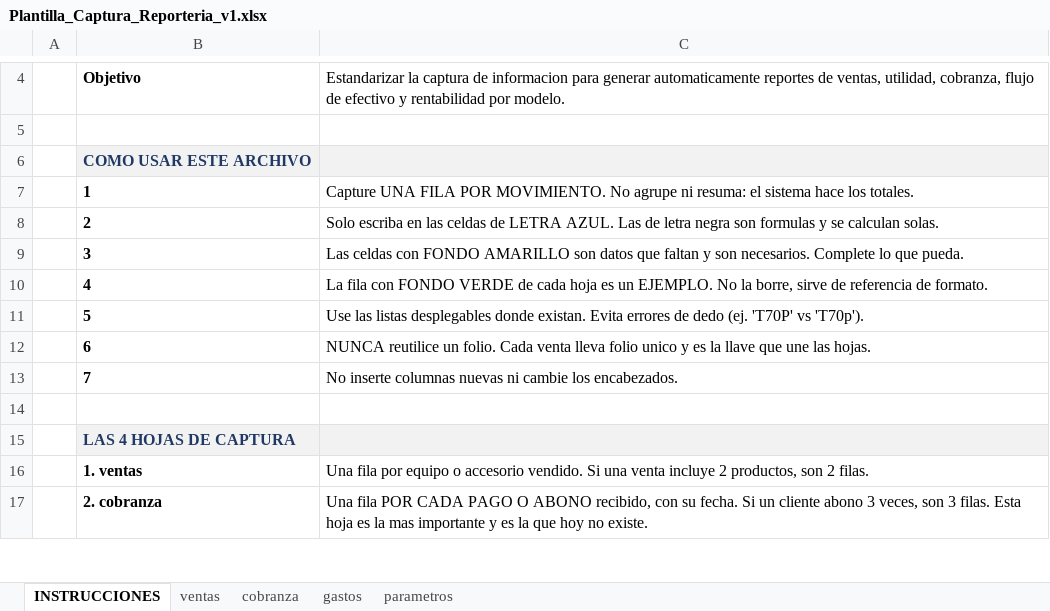
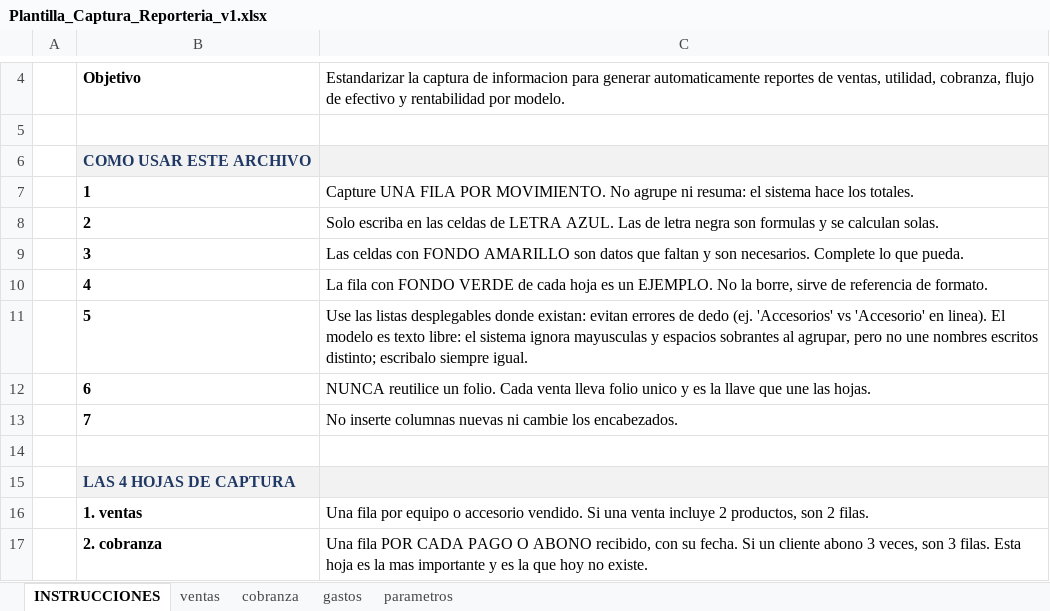
Before and after one commit to jadriangz/reporteria-financiera, an Excel workbook: docs/Plantilla_Captura_Reporteria_v1.xlsx, sheet INSTRUCCIONES, drawn as a sheet; only a part is shown, gaps mark what is left out; values as stored, in another font and other column widths than the file's, no borders; 3 other sheets too large or unreadable and not compared; the diff names each change by its address in the sheet, - before the commit and + after, or states it on an @@ line.

Commit message:
fix: repara el XML de la plantilla y quita el giro de drones

```diff
--- a/docs/Plantilla_Captura_Reporteria_v1.xlsx (sheet INSTRUCCIONES)
+++ b/docs/Plantilla_Captura_Reporteria_v1.xlsx (sheet INSTRUCCIONES)
-C11: …desplegables donde existan. Evita errores de dedo (ej. 'T70P' vs 'T70p').
+C11: …desplegables donde existan: evitan errores de dedo (ej. 'Accesorios' vs 'Accesorio' en linea). El modelo es texto libre: el sistema ignora mayusculas y espacios sobrantes al agrupar, pero no une nombres escritos distinto; escribalo siempre igual.
```
Also changed, not shown: 8 other files.
